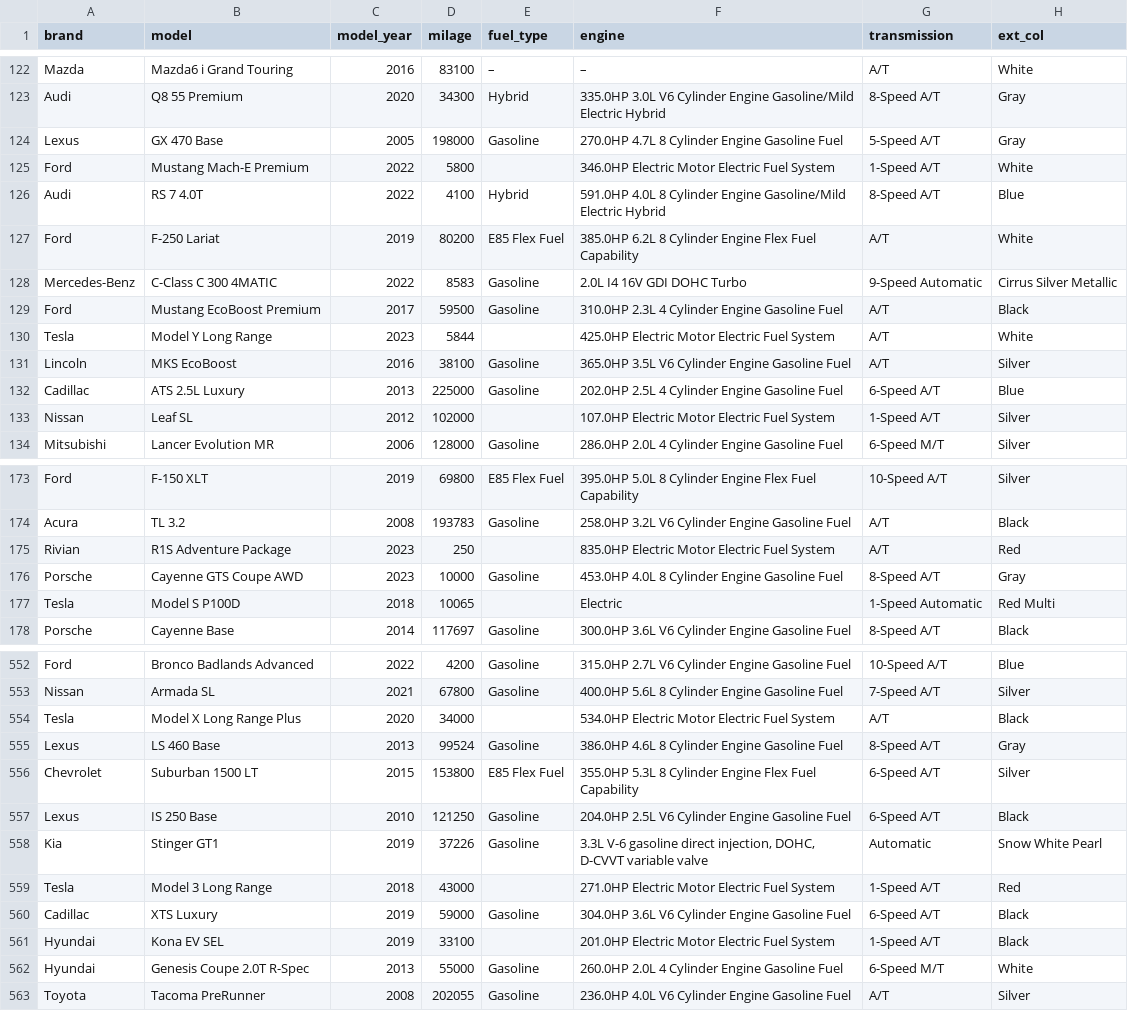
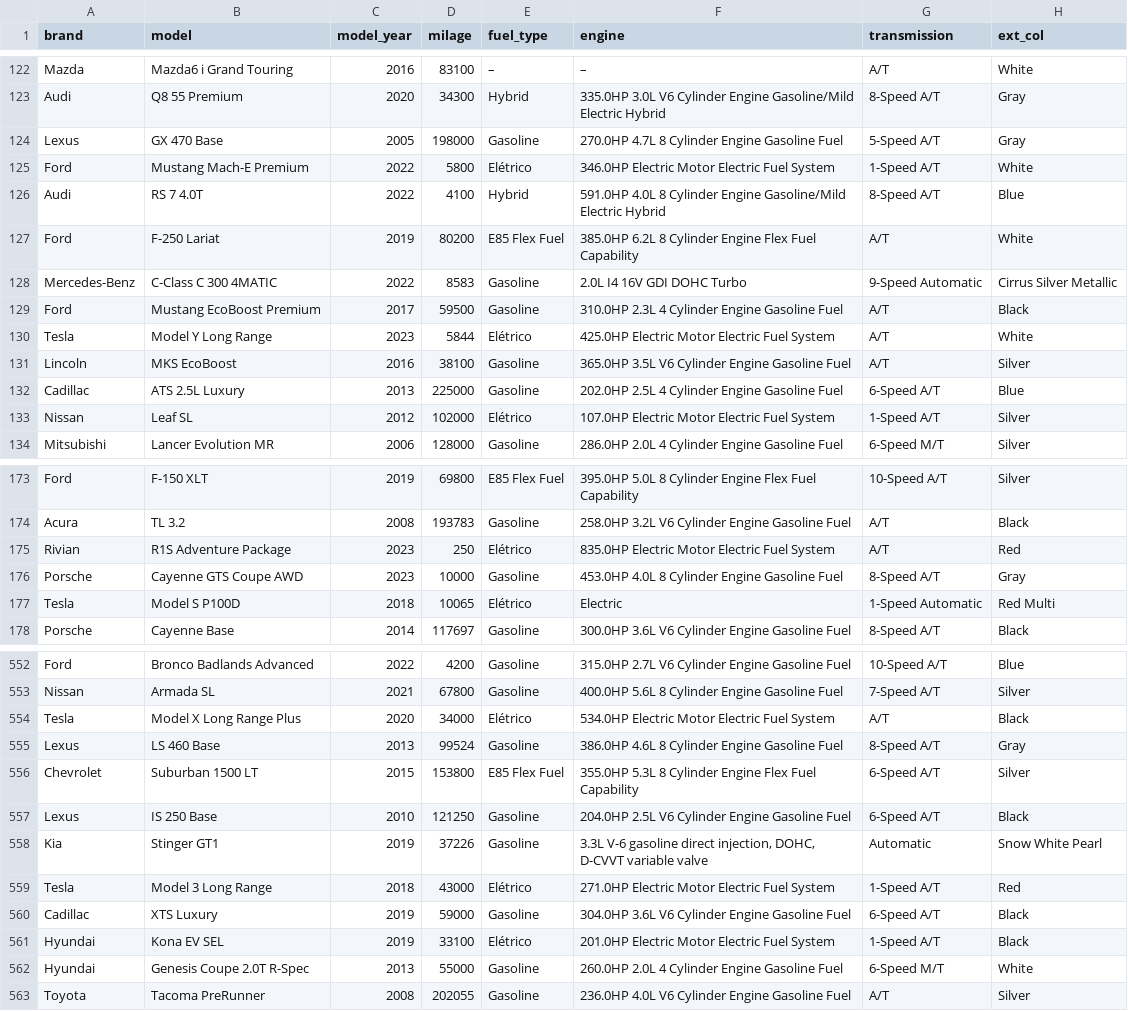
Before and after one commit to manuuvillar/PAA, a CSV file: train_ccols.csv, drawn as a sheet; only a part is shown, gaps mark what is left out; the diff covers the shown part only; the diff names each change by its address in the sheet, - before the commit and + after, or states it on an @@ line.

```diff
--- a/train_ccols.csv
+++ b/train_ccols.csv
-E125 (fuel_type): (empty)
+E125 (fuel_type): Elétrico
-E130 (fuel_type): (empty)
+E130 (fuel_type): Elétrico
-E133 (fuel_type): (empty)
+E133 (fuel_type): Elétrico
-E175 (fuel_type): (empty)
+E175 (fuel_type): Elétrico
-E177 (fuel_type): (empty)
+E177 (fuel_type): Elétrico
-E554 (fuel_type): (empty)
+E554 (fuel_type): Elétrico
-E559 (fuel_type): (empty)
+E559 (fuel_type): Elétrico
-E561 (fuel_type): (empty)
+E561 (fuel_type): Elétrico
```
Also changed, not shown: 139 edited cells elsewhere in this file, subset_1.csv, subset_1_s_out.csv, 4 other files.
